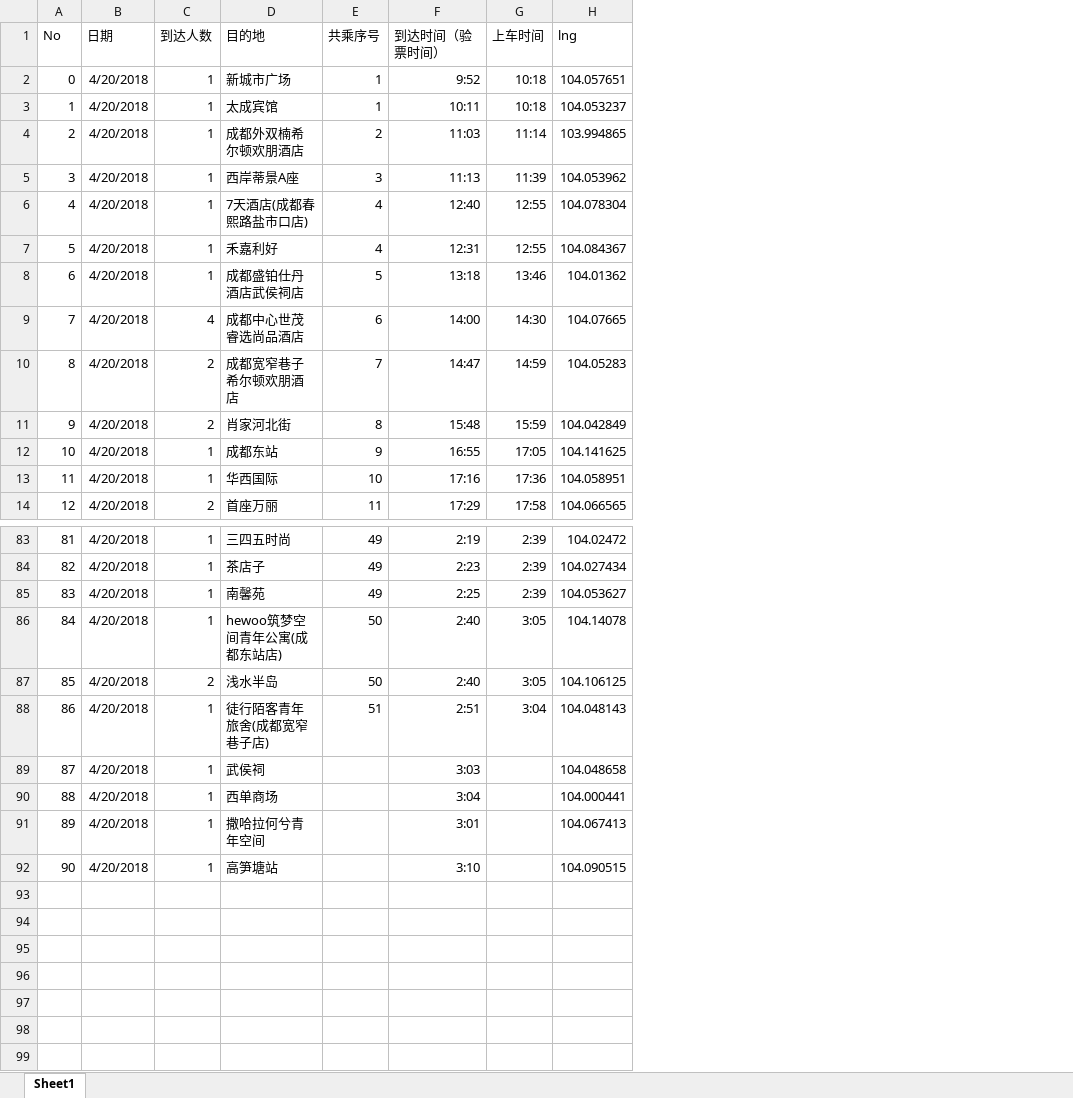
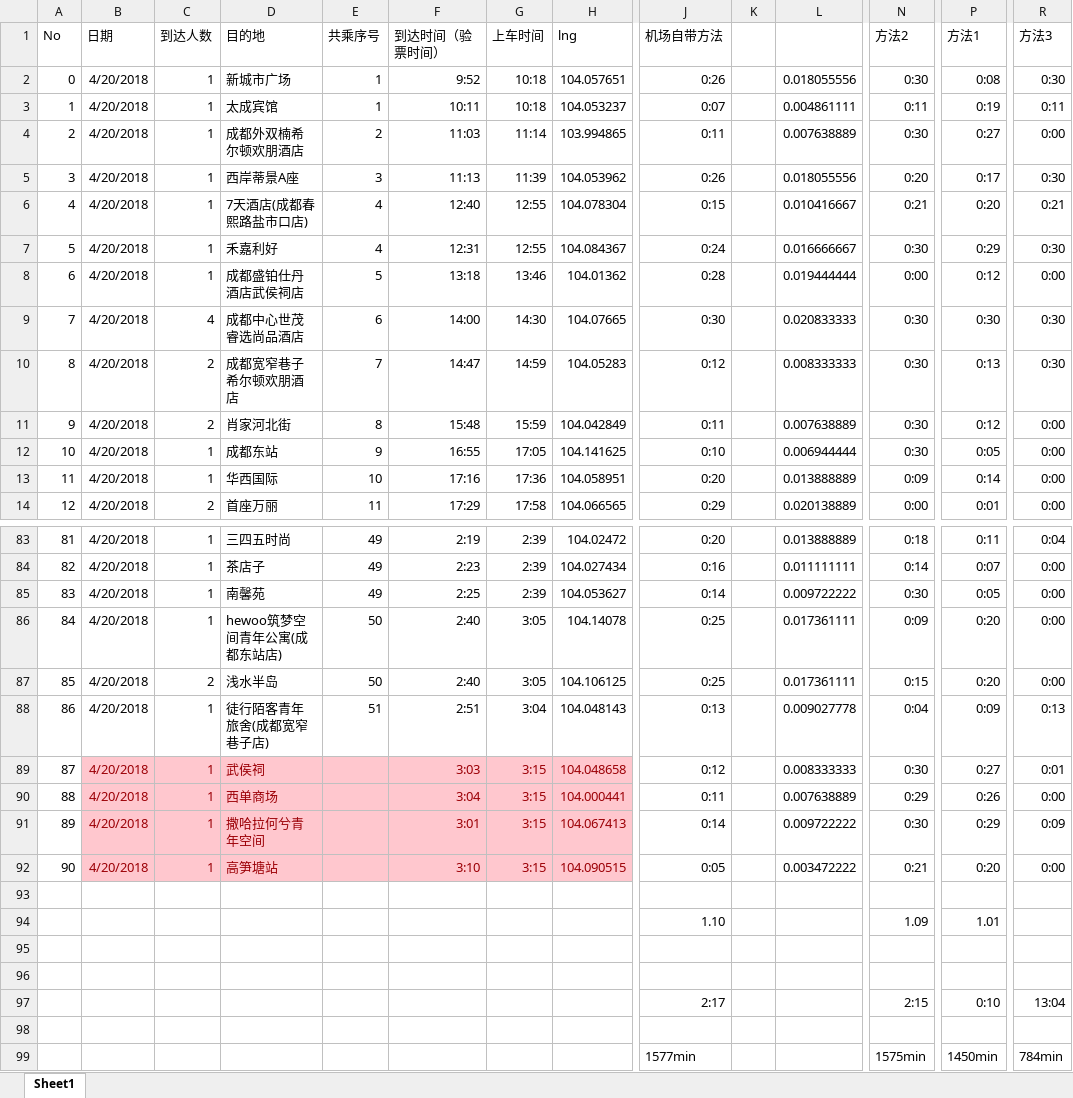
Before and after one commit to fagan2888/AIRPORT_data, an Excel workbook: data/oneday.xlsx, sheet Sheet1, drawn as a sheet; only a part is shown, gaps mark what is left out; values as stored, in another font and other column widths than the file's, no borders; charts and pictures not drawn; rows hold the shown columns only; the diff covers the shown part only; the diff names each change by its address in the sheet, - before the commit and + after, or states it on an @@ line.

```diff
--- a/data/oneday.xlsx (sheet Sheet1)
+++ b/data/oneday.xlsx (sheet Sheet1)
+column J (机场自带方法), rows 2-14: 0:26 | 0:07 | 0:11 | 0:26 | 0:15 | 0:24 | 0:28 | 0:30 | 0:12 | 0:11 | 0:10 | 0:20 | 0:29; rows 83-92: 0:20 | 0:16 | 0:14 | 0:25 | 0:25 | 0:13 | 0:12 | 0:11 | 0:14 | 0:05
+column K, empty
+column L, rows 2-14: 0.018055556 | 0.004861111 | 0.007638889 | 0.018055556 | 0.010416667 | 0.016666667 | 0.019444444 | 0.020833333 | 0.008333333 | 0.007638889 | 0.006944444 | 0.013888889 | 0.020138889; rows 83-92: 0.013888889 | 0.011111111 | 0.009722222 | 0.017361111 | 0.017361111 | 0.009027778 | 0.008333333 | 0.007638889 | 0.009722222 | 0.003472222
+column N (方法2), rows 2-14: 0:30 | 0:11 | 0:30 | 0:20 | 0:21 | 0:30 | 0:00 | 0:30 | 0:30 | 0:30 | 0:30 | 0:09 | 0:00; rows 83-92: 0:18 | 0:14 | 0:30 | 0:09 | 0:15 | 0:04 | 0:30 | 0:29 | 0:30 | 0:21
+column P (方法1), rows 2-14: 0:08 | 0:19 | 0:27 | 0:17 | 0:20 | 0:29 | 0:12 | 0:30 | 0:13 | 0:12 | 0:05 | 0:14 | 0:01; rows 83-92: 0:11 | 0:07 | 0:05 | 0:20 | 0:20 | 0:09 | 0:27 | 0:26 | 0:29 | 0:20
+column R (方法3), rows 2-14: 0:30 | 0:11 | 0:00 | 0:30 | 0:21 | 0:30 | 0:00 | 0:30 | 0:30 | 0:00 | 0:00 | 0:00 | 0:00; rows 83-92: 0:04 | 0:00 | 0:00 | 0:00 | 0:00 | 0:13 | 0:01 | 0:00 | 0:09 | 0:00
-B89:H92 fill: none
+B89:H92 fill: #FFC7CE
-B89:D92 text colour: black
+B89:D92 text colour: #9C0006
-F89:F92 text colour: black
+F89:F92 text colour: #9C0006
-G89:G92 (上车时间): (empty)
+G89:G92 (上车时间): 3:15
-H89:H92 text colour: black
+H89:H92 text colour: #9C0006
+row 93: (empty)
+row 94:  |  |  |  |  |  |  |  | 1.10 |  |  | 1.09 | 1.01
+row 95: (empty)
+row 96: (empty)
+row 97:  |  |  |  |  |  |  |  | 2:17 |  |  | 2:15 | 0:10 | 13:04
+row 98: (empty)
+row 99:  |  |  |  |  |  |  |  | 1577min |  |  | 1575min | 1450min | 784min
```
Also changed, not shown: 3 added columns elsewhere in this sheet, charts or pictures, 36 other files.
